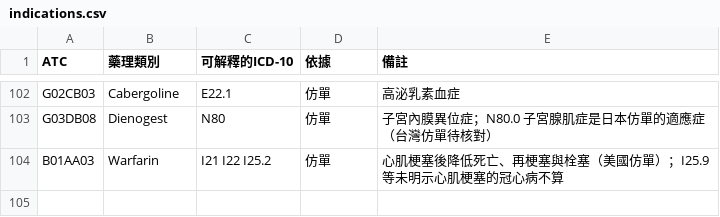
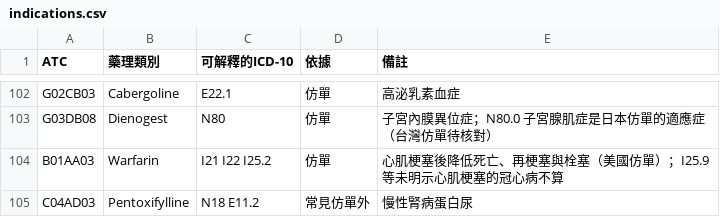
Before and after one commit to whyfenta/GTsloth-s-eye, a CSV file: docs/reference/rx-rules/indications.csv, drawn as a sheet; only a part is shown, gaps mark what is left out.

```diff
--- a/docs/reference/rx-rules/indications.csv
+++ b/docs/reference/rx-rules/indications.csv
@@ -104 +104,2 @@ G03DB08,Dienogest,N80,仿單,子宮內膜異位症；N80.0 子宮腺肌症是日
 B01AA03,Warfarin,I21 I22 I25.2,仿單,心肌梗塞後降低死亡、再梗塞與栓塞（美國仿單）；I25.9 等未明示心肌梗塞的冠心病不算
+C04AD03,Pentoxifylline,N18 E11.2,常見仿單外,慢性腎病蛋白尿
```
Also changed, not shown: docs/reference/rx-rules/cautions.csv, 6 other files.
